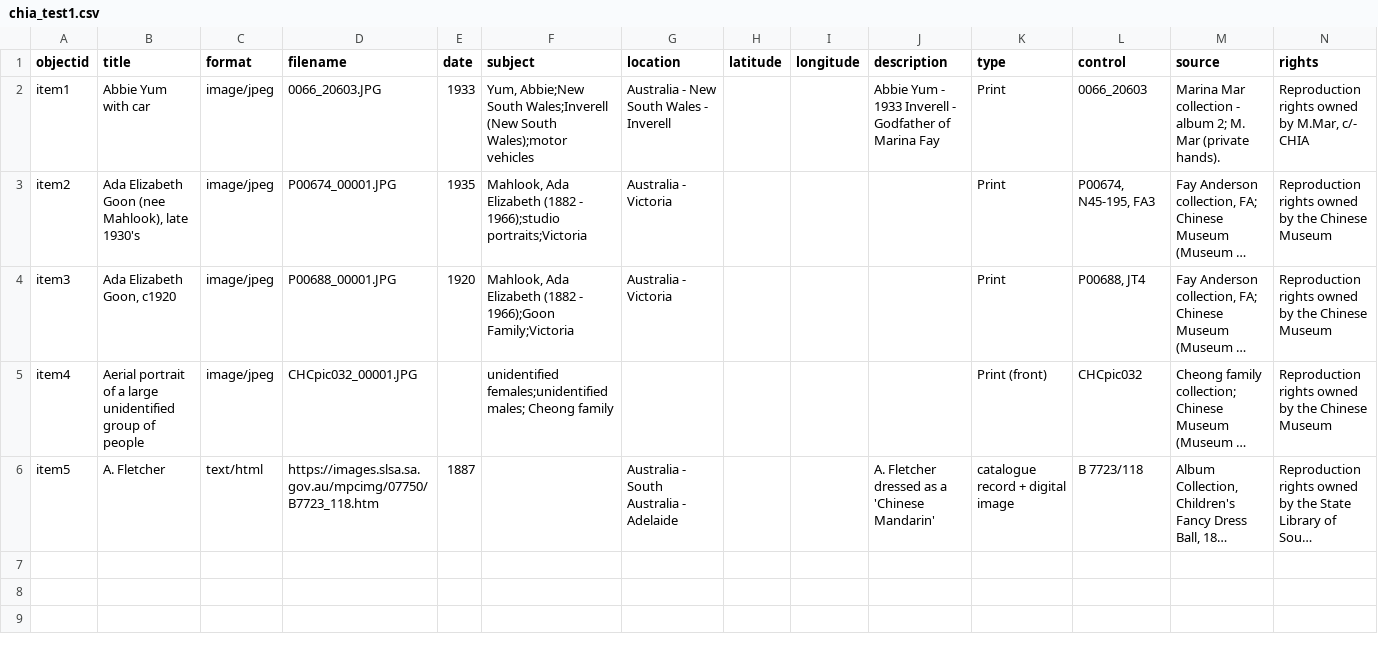
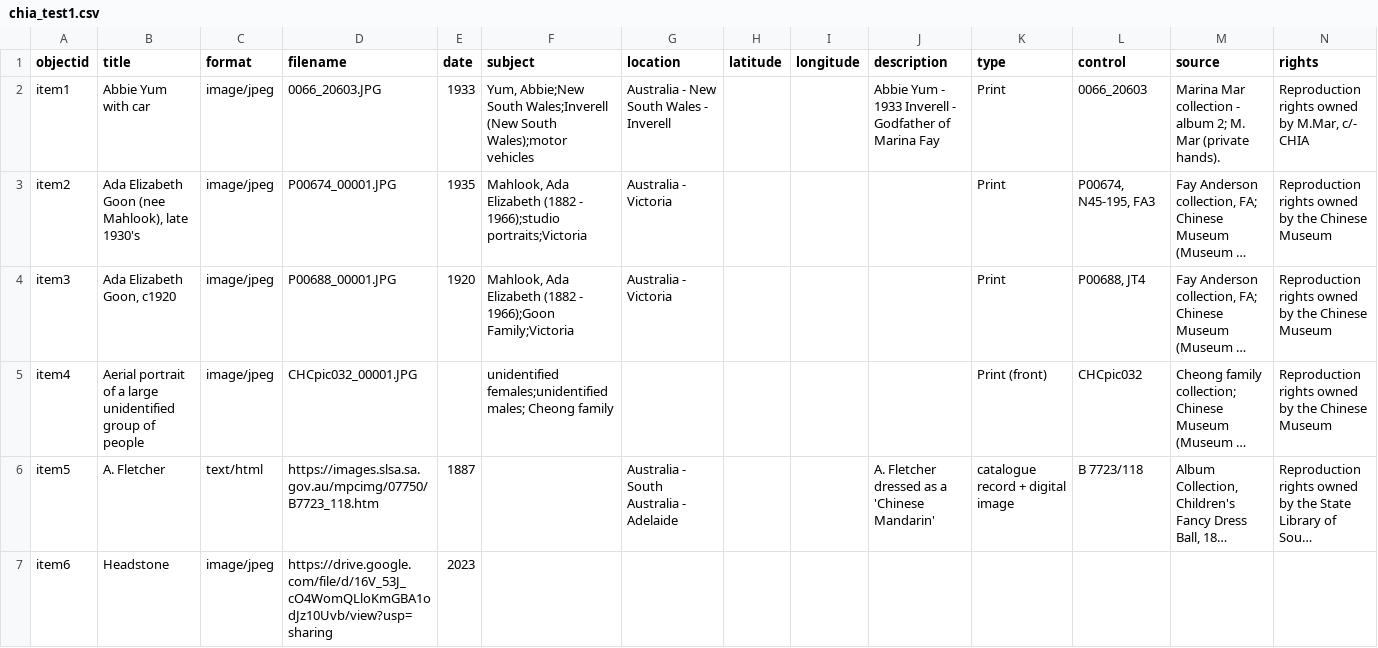
Before and after one commit to mrgamhong/chia, a CSV file: _data/chia_test1.csv, drawn as a sheet; long unchanged cells end in …; the diff names each change by its address in the sheet, - before the commit and + after, or states it on an @@ line.

Commit message:
Add files via upload

```diff
--- a/_data/chia_test1.csv
+++ b/_data/chia_test1.csv
+row 7: item6 | Headstone | image/jpeg | https://drive.google.com/file/d/16V_53J_cO4WomQLloKmGBA1odJz10Uvb/view?usp=sharing | 2023
```
